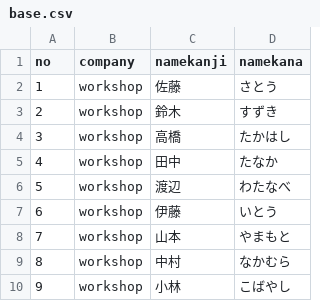
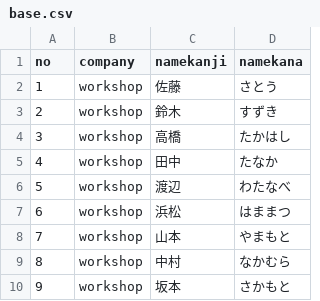
Before and after one commit to cadcad-sat/Workshop.Github, a CSV file: workshop/base.csv, drawn as a sheet.

Commit message:
base.csvの変更

```diff
--- a/workshop/base.csv
+++ b/workshop/base.csv
@@ -6,5 +6,5 @@ no,company,namekanji,namekana,
 5,workshop,渡辺,わたなべ,
-6,workshop,伊藤,いとう,
+6,workshop,浜松,はままつ,
 7,workshop,山本,やまもと,
 8,workshop,中村,なかむら,
-9,workshop,小林,こばやし,
+9,workshop,坂本,さかもと,
```
